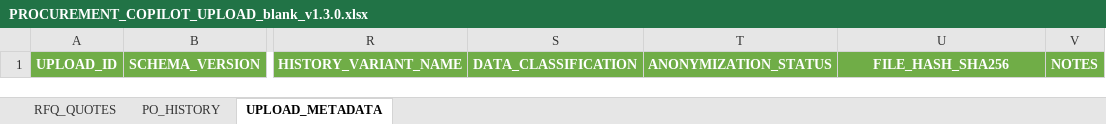
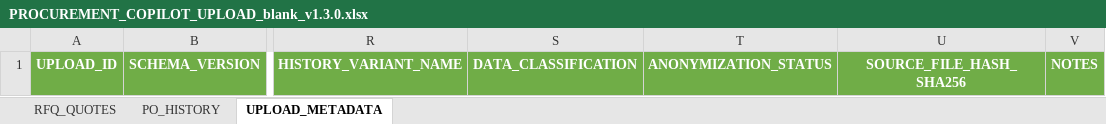
Before and after one commit to pratikoperations/AI-Procurement-Copilot, an Excel workbook: planning/v1.3/build_group_b/PROCUREMENT_COPILOT_UPLOAD_blank_v1.3.0.xlsx, sheet UPLOAD_METADATA, drawn as a sheet; only a part is shown, gaps mark what is left out; values as stored, in another font and other column widths than the file's, no borders; the diff names each change by its address in the sheet, - before the commit and + after, or states it on an @@ line.

```diff
--- a/planning/v1.3/build_group_b/PROCUREMENT_COPILOT_UPLOAD_blank_v1.3.0.xlsx (sheet UPLOAD_METADATA)
+++ b/planning/v1.3/build_group_b/PROCUREMENT_COPILOT_UPLOAD_blank_v1.3.0.xlsx (sheet UPLOAD_METADATA)
-U1: FILE_HASH_SHA256
+U1: SOURCE_FILE_HASH_SHA256
```
Also changed, not shown: planning/v1.3/build_group_b/PROCUREMENT_COPILOT_UPLOAD_synthetic_v1.3.0.xlsx.
